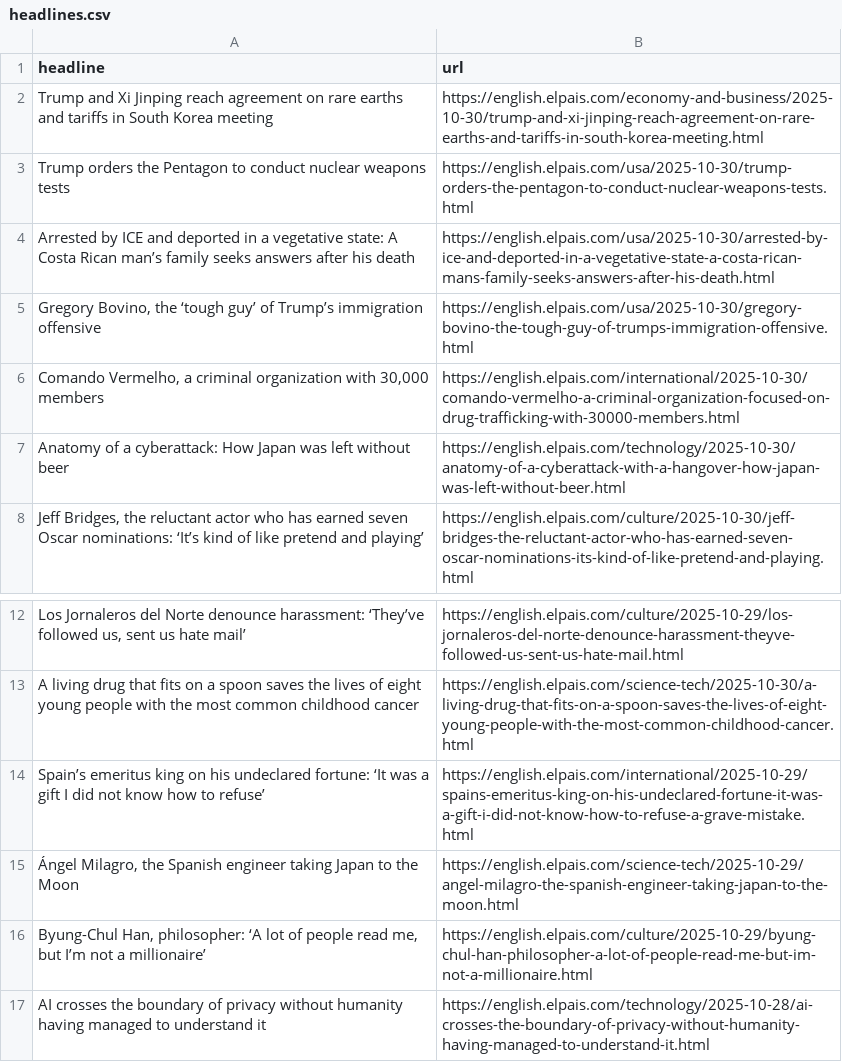
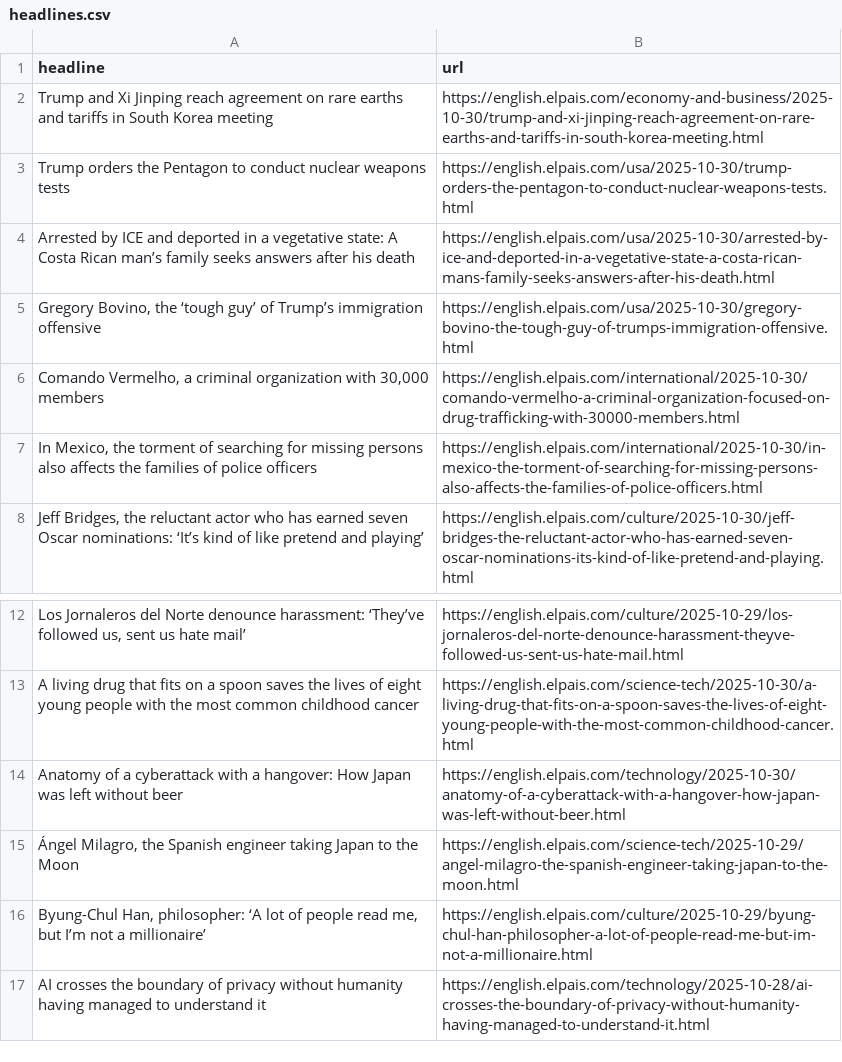
Before and after one commit to rtalabong/el-pais-scraper, a CSV file: headlines.csv, drawn as a sheet; only a part is shown, gaps mark what is left out; removed rows and columns are numbered as before the commit, all else as after; the diff names each change by its address in the sheet, - before the commit and + after, or states it on an @@ line.

```diff
--- a/headlines.csv
+++ b/headlines.csv
-row 7: Anatomy of a cyberattack: How Japan was left without beer | https://english.elpais.com/technology/2025-10-30/anatomy-of-a-cyberattack-with-a-hangover-how-japan-was-left-without-beer.html
+row 7: In Mexico, the torment of searching for missing persons also affects the families of police officers | https://english.elpais.com/international/2025-10-30/in-mexico-the-torment-of-searching-for-missing-persons-also-affects-the-families-of-police-officers.html
-row 14: Spain’s emeritus king on his undeclared fortune: ‘It was a gift I did not know how to refuse’ | https://english.elpais.com/international/2025-10-29/spains-emeritus-king-on-his-undeclared-fortune-it-was-a-gift-i-did-not-know-how-to-refuse-a-grave-mistake.html
+row 14: Anatomy of a cyberattack with a hangover: How Japan was left without beer | https://english.elpais.com/technology/2025-10-30/anatomy-of-a-cyberattack-with-a-hangover-how-japan-was-left-without-beer.html
```
